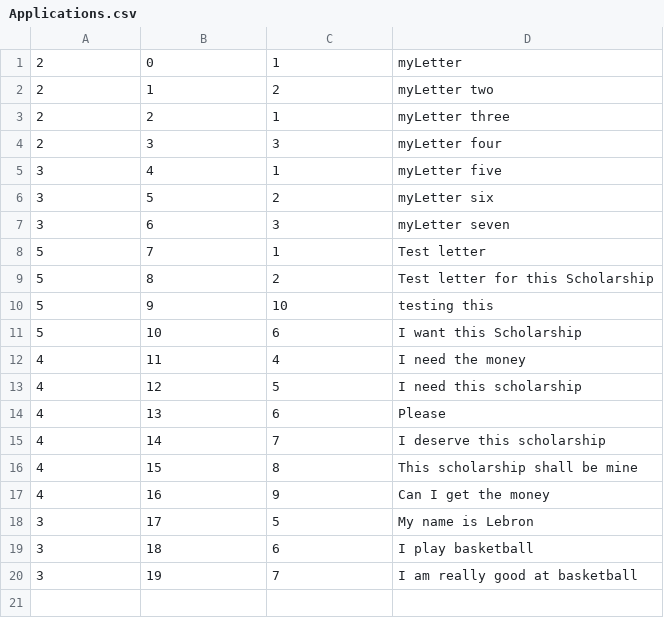
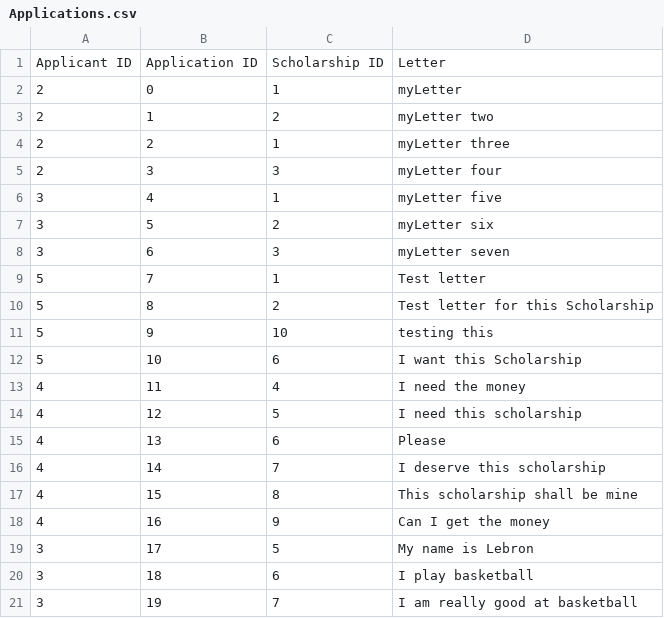
Before and after one commit to jlujan209/SFWE301_MatchingSubsystem, a CSV file: src/Applications.csv, drawn as a sheet.

```diff
--- a/src/Applications.csv
+++ b/src/Applications.csv
@@ -1 +1,2 @@
+Applicant ID,Application ID,Scholarship ID,Letter
 2,0,1,myLetter
```
Also changed, not shown: bin/Applications.csv, bin/Scholarships.csv, 5 other files.
